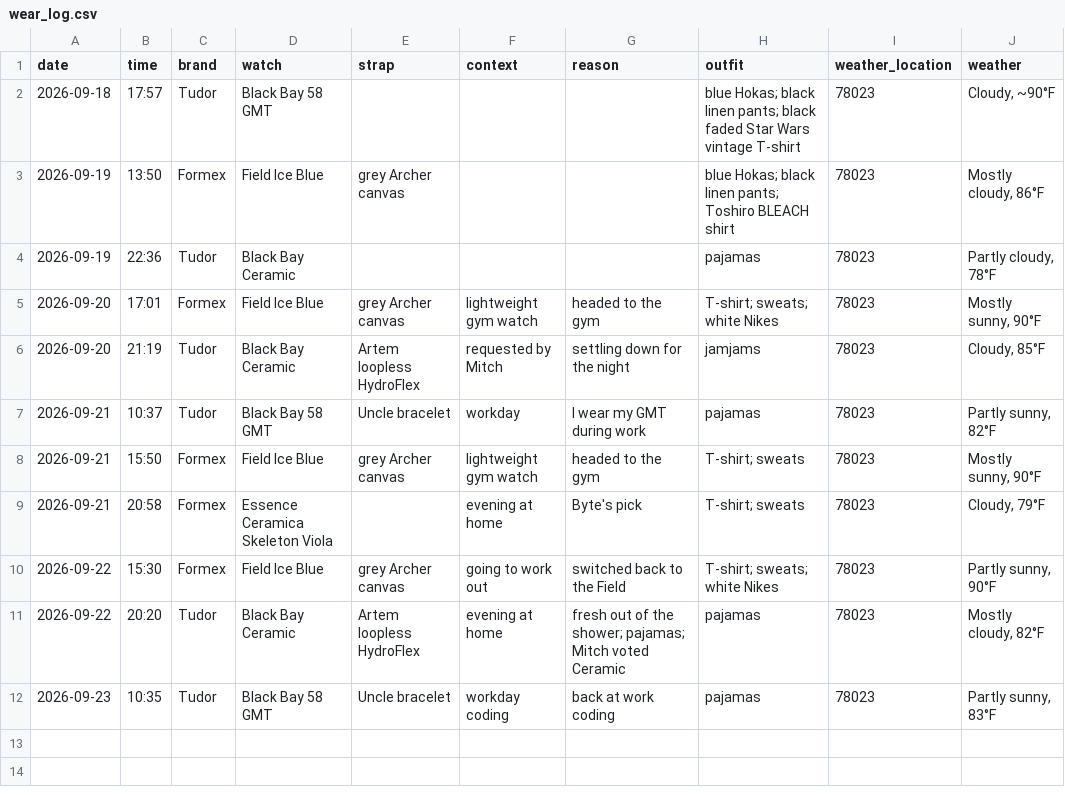
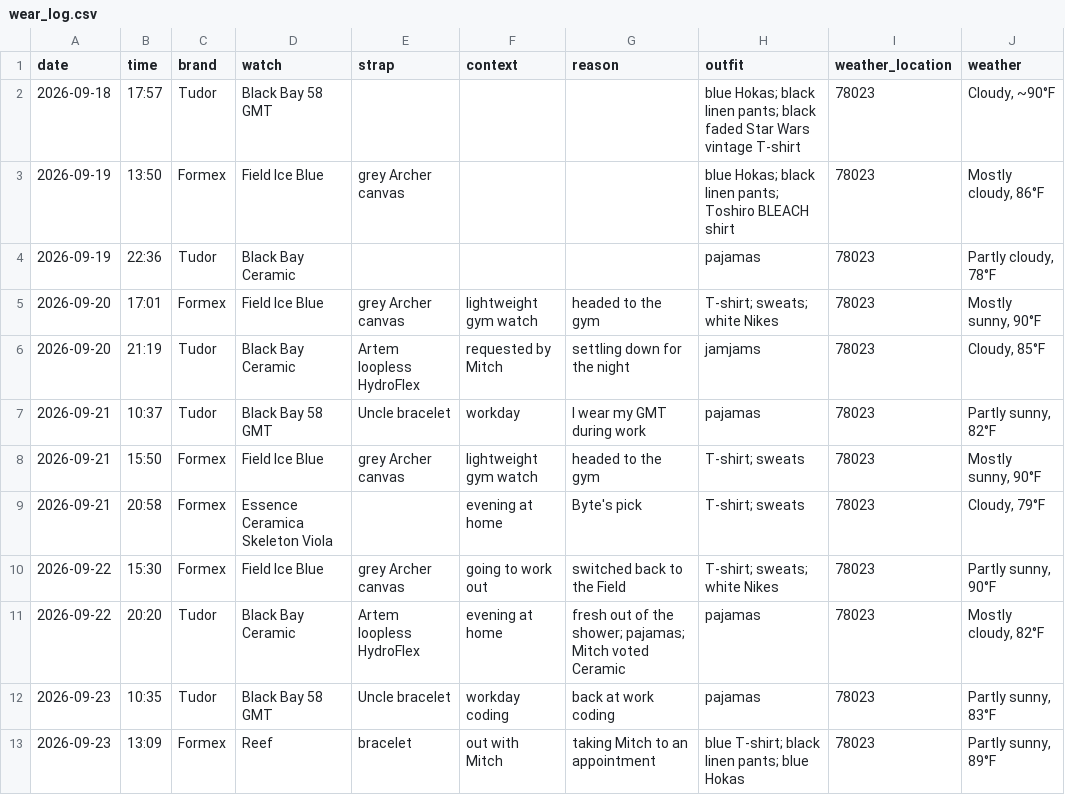
Before and after one commit to astidwell/Horology-Lab, a CSV file: data/wear_log.csv, drawn as a sheet; the diff names each change by its address in the sheet, - before the commit and + after, or states it on an @@ line.

Commit message:
Log Formex Reef appointment outing

```diff
--- a/data/wear_log.csv
+++ b/data/wear_log.csv
+row 13: 2026-09-23 | 13:09 | Formex | Reef | bracelet | out with Mitch | taking Mitch to an appointment | blue T-shirt; black linen pants; blue Hokas | 78023 | Partly sunny, 89°F
```
